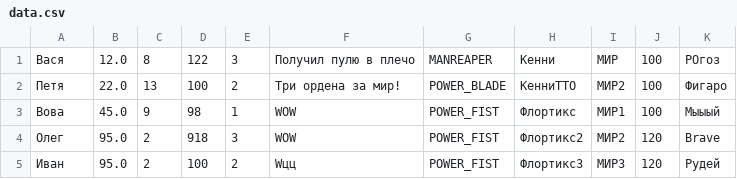
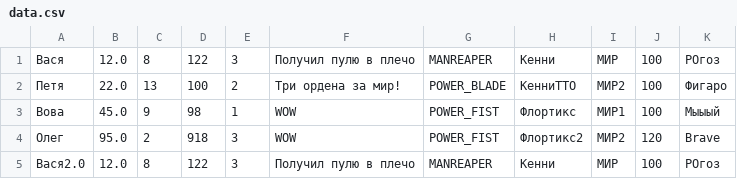
Before and after one commit to kolesyonkova/ProgrammingLabs, a CSV file: Laba7/Server7Lab/data.csv, drawn as a sheet.

```diff
--- a/Laba7/Server7Lab/data.csv
+++ b/Laba7/Server7Lab/data.csv
@@ -4,2 +4,2 @@
 Олег,95.0,2,918,3,WOW,POWER_FIST,Флортикс2,МИР2,120,Brave
-Иван,95.0,2,100,2,Wцц,POWER_FIST,Флортикс3,МИР3,120,Рудей
+Вася2.0,12.0,8,122,3,Получил пулю в плечо,MANREAPER,Кенни,МИР,100,РОгоз
```
Also changed, not shown: 8 other files.
